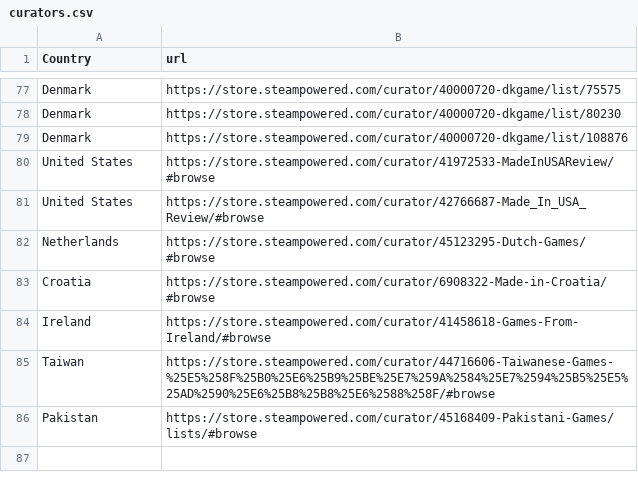
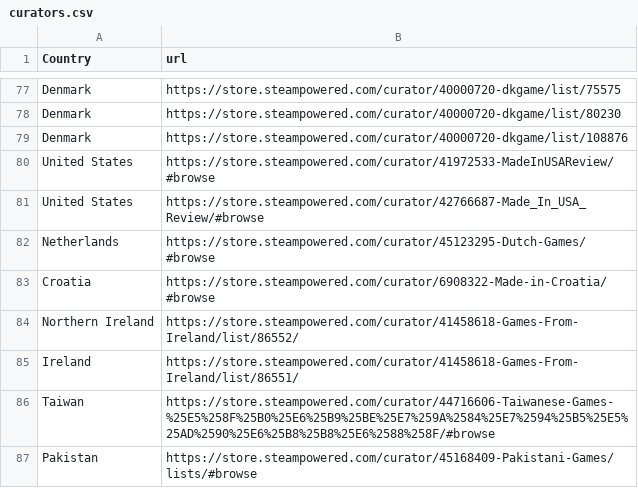
Before and after one commit to jdiaz97/wherearethe.games, a CSV file: data/curators.csv, drawn as a sheet; only a part is shown, gaps mark what is left out.

Commit message:
new data plus extra check for ;

```diff
--- a/data/curators.csv
+++ b/data/curators.csv
@@ -83,3 +83,4 @@ Netherlands, https://store.steampowered.com/curator/45123295-Dutch-Games/#browse
 Croatia, https://store.steampowered.com/curator/6908322-Made-in-Croatia/#browse
-Ireland, https://store.steampowered.com/curator/41458618-Games-From-Ireland/#browse
+Northern Ireland, https://store.steampowered.com/curator/41458618-Games-From-Ireland/list/86552/
+Ireland, https://store.steampowered.com/curator/41458618-Games-From-Ireland/list/86551/
 Taiwan, https://store.steampowered.com/curator/44716606-Taiwanese-Games-%25E5%258F%25B0%25E6%25B9%25BE%25E7%259A%2584%25E7%2594%25B5%25E5%25AD%2590%25E6%25B8%25B8%25E6%2588%258F/#browse
```
Also changed, not shown: export/Argentina.csv, 3 other files.
